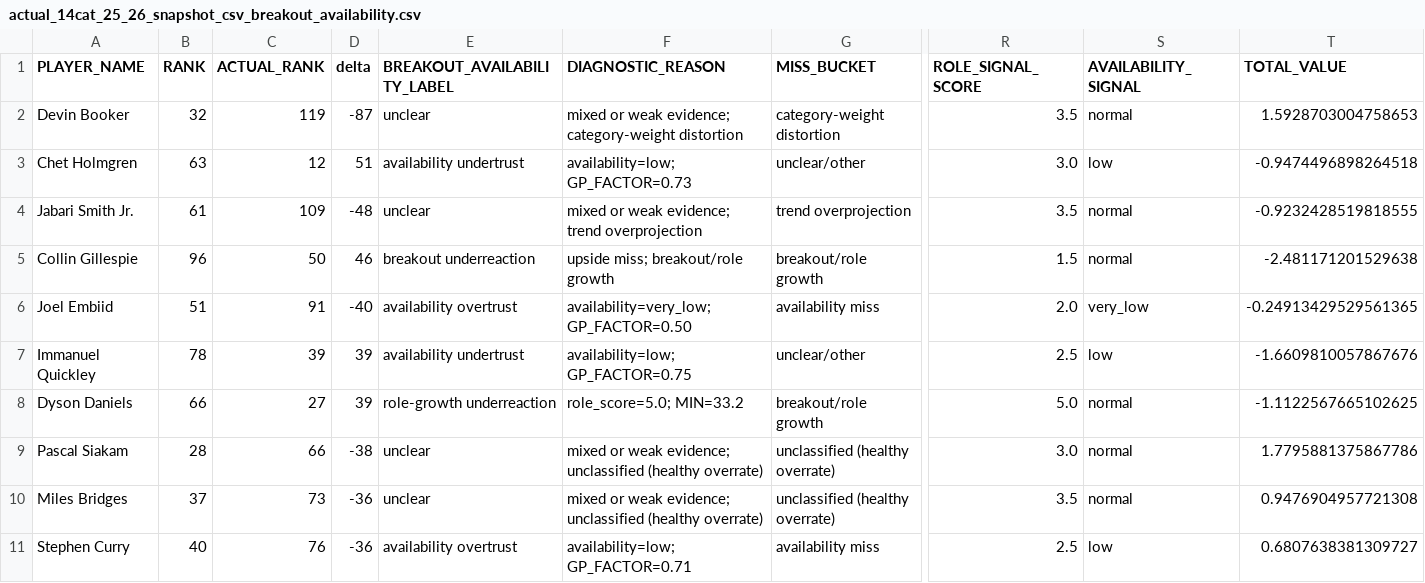
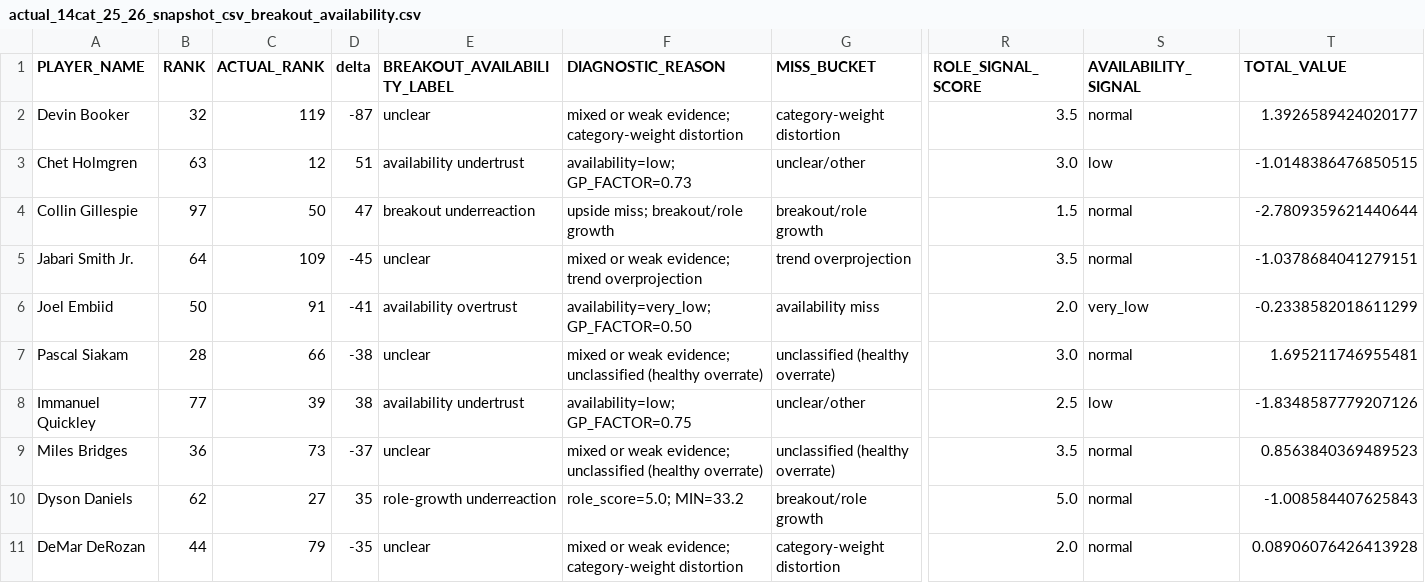
Before and after one commit to mch050916/FantasyBasketballRanking, a CSV file: diagnostics/breakout_availability/actual_14cat_25_26_snapshot_csv_breakout_availability.csv, drawn as a sheet; only a part is shown, gaps mark what is left out; removed rows and columns are numbered as before the commit, all else as after; rows hold the shown columns only; the diff names each change by its address in the sheet, - before the commit and + after, or states it on an @@ line.

```diff
--- a/diagnostics/breakout_availability/actual_14cat_25_26_snapshot_csv_breakout_availability.csv
+++ b/diagnostics/breakout_availability/actual_14cat_25_26_snapshot_csv_breakout_availability.csv
-T2 (TOTAL_VALUE): 1.5928703004758653
+T2 (TOTAL_VALUE): 1.3926589424020177
-T3 (TOTAL_VALUE): -0.9474496898264518
+T3 (TOTAL_VALUE): -1.0148386476850515
-row 4: Jabari Smith Jr. | 61 | 109 | -48 | unclear | mixed or weak evidence; trend overprojection | trend overprojection | 3.5 | normal | -0.9232428519818555
-B4 (RANK): 96
+B4 (RANK): 97
-D4 (delta): 46
+D4 (delta): 47
-T4 (TOTAL_VALUE): -2.481171201529638
+T4 (TOTAL_VALUE): -2.7809359621440644
+row 5: Jabari Smith Jr. | 64 | 109 | -45 | unclear | mixed or weak evidence; trend overprojection | trend overprojection | 3.5 | normal | -1.0378684041279151
-B6 (RANK): 51
+B6 (RANK): 50
-D6 (delta): -40
+D6 (delta): -41
-T6 (TOTAL_VALUE): -0.24913429529561365
+T6 (TOTAL_VALUE): -0.2338582018611299
-row 7: Immanuel Quickley | 78 | 39 | 39 | availability undertrust | availability=low; GP_FACTOR=0.75 | unclear/other | 2.5 | low | -1.6609810057867676
-row 8: Dyson Daniels | 66 | 27 | 39 | role-growth underreaction | role_score=5.0; MIN=33.2 | breakout/role growth | 5.0 | normal | -1.1122567665102625
-T7 (TOTAL_VALUE): 1.7795881375867786
+T7 (TOTAL_VALUE): 1.695211746955481
+row 8: Immanuel Quickley | 77 | 39 | 38 | availability undertrust | availability=low; GP_FACTOR=0.75 | unclear/other | 2.5 | low | -1.8348587779207126
-B9 (RANK): 37
+B9 (RANK): 36
-D9 (delta): -36
+D9 (delta): -37
-T9 (TOTAL_VALUE): 0.9476904957721308
+T9 (TOTAL_VALUE): 0.8563840369489523
-row 11: Stephen Curry | 40 | 76 | -36 | availability overtrust | availability=low; GP_FACTOR=0.71 | availability miss | 2.5 | low | 0.6807638381309727
+row 10: Dyson Daniels | 62 | 27 | 35 | role-growth underreaction | role_score=5.0; MIN=33.2 | breakout/role growth | 5.0 | normal | -1.008584407625843
+row 11: DeMar DeRozan | 44 | 79 | -35 | unclear | mixed or weak evidence; category-weight distortion | category-weight distortion | 2.0 | normal | 0.08906076426413928
```
Also changed, not shown: diagnostics/benchmark_history.csv, diagnostics/breakout_availability/actual_14cat_24_25_snapshot_csv_breakout_availability.csv, 25 other files.
